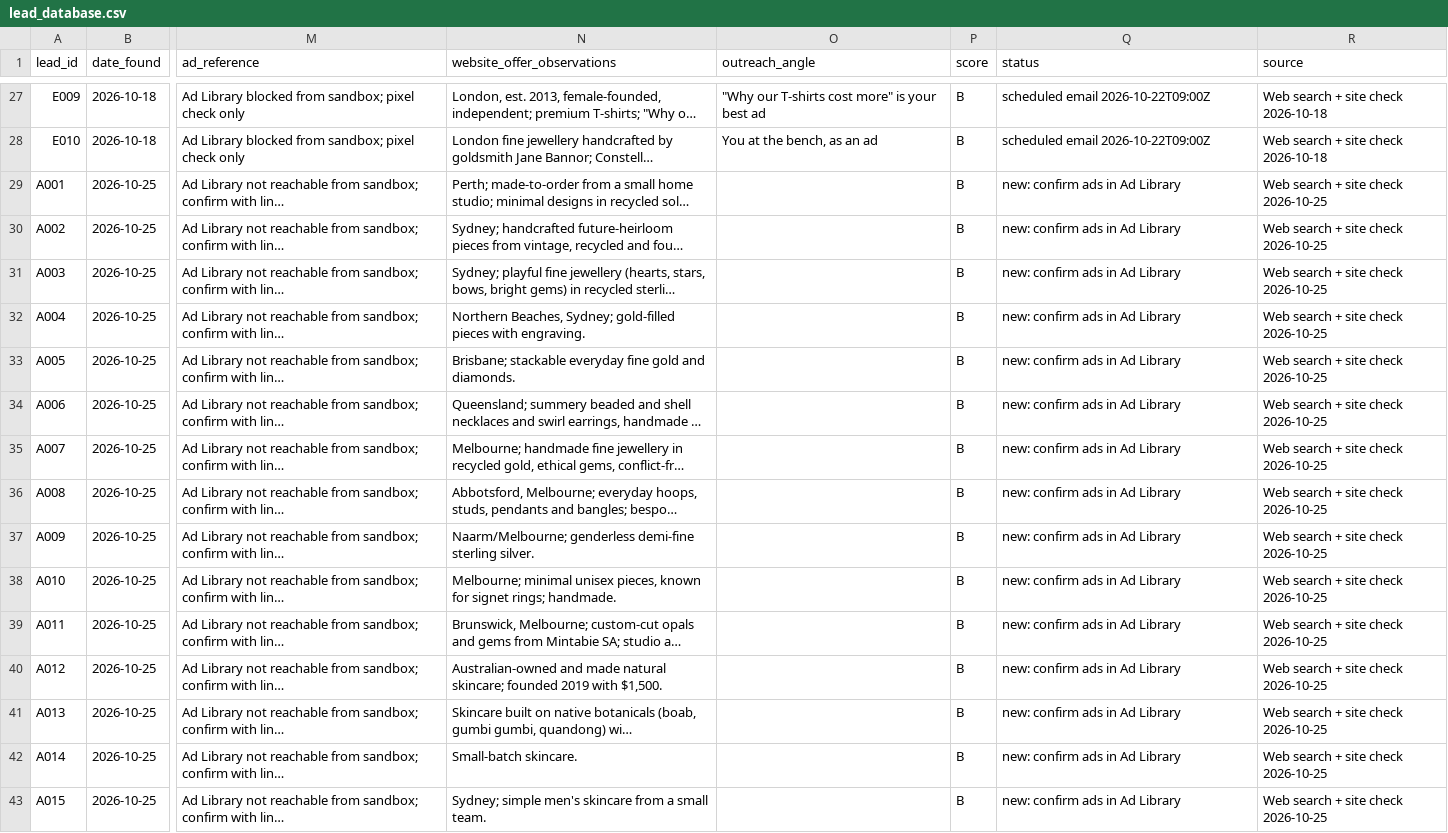
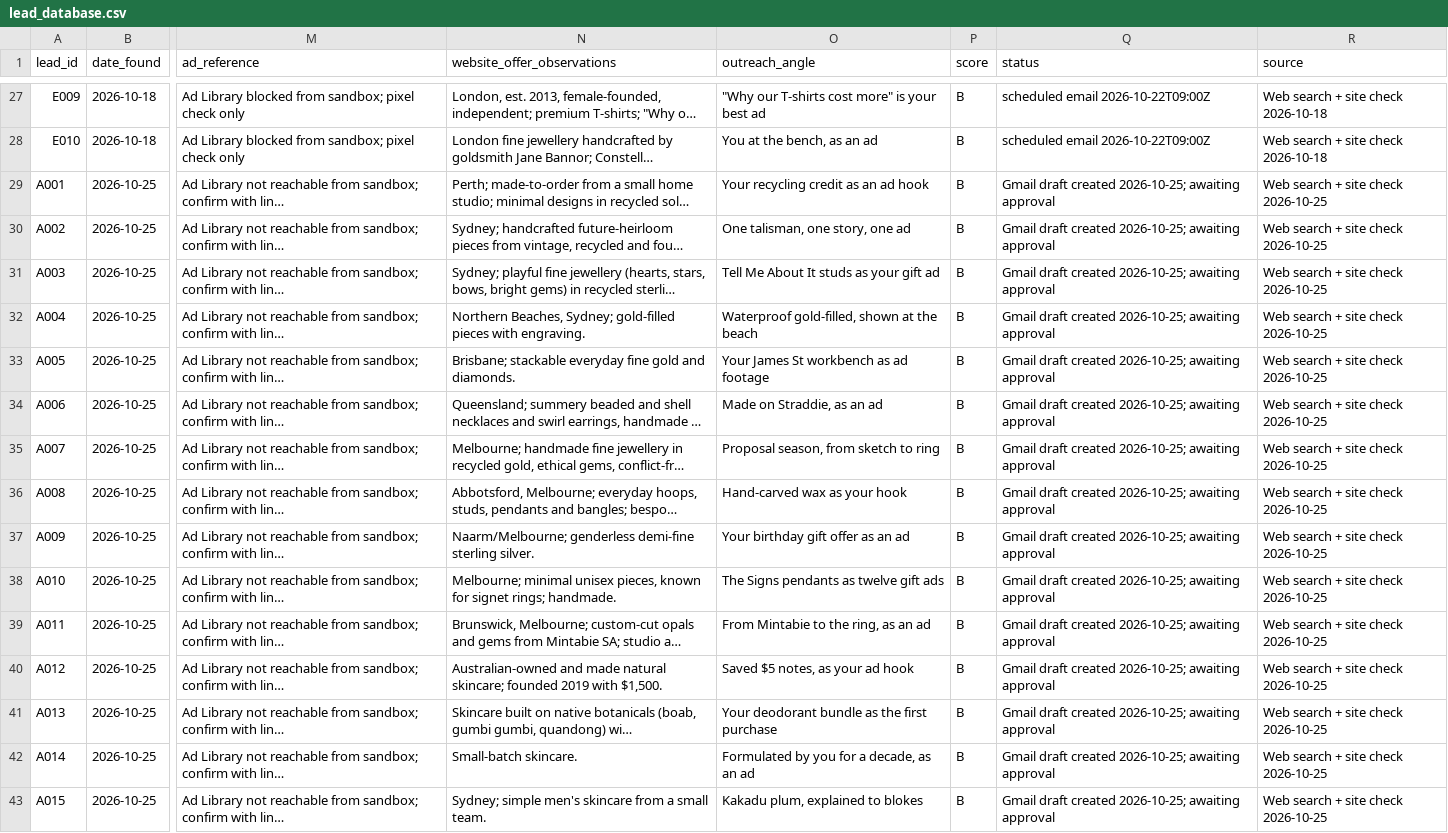
Before and after one commit to mueez-ops/Ads-automation, a CSV file: leads/lead_database.csv, drawn as a sheet; only a part is shown, gaps mark what is left out; long unchanged cells end in …; the diff names each change by its address in the sheet, - before the commit and + after, or states it on an @@ line.

```diff
--- a/leads/lead_database.csv
+++ b/leads/lead_database.csv
-O29 (outreach_angle): (empty)
+O29 (outreach_angle): Your recycling credit as an ad hook
-Q29:Q43 (status): new: confirm ads in Ad Library
+Q29:Q43 (status): Gmail draft created 2026-10-25; awaiting approval
-O30 (outreach_angle): (empty)
+O30 (outreach_angle): One talisman, one story, one ad
-O31 (outreach_angle): (empty)
+O31 (outreach_angle): Tell Me About It studs as your gift ad
-O32 (outreach_angle): (empty)
+O32 (outreach_angle): Waterproof gold-filled, shown at the beach
-O33 (outreach_angle): (empty)
+O33 (outreach_angle): Your James St workbench as ad footage
-O34 (outreach_angle): (empty)
+O34 (outreach_angle): Made on Straddie, as an ad
-O35 (outreach_angle): (empty)
+O35 (outreach_angle): Proposal season, from sketch to ring
-O36 (outreach_angle): (empty)
+O36 (outreach_angle): Hand-carved wax as your hook
-O37 (outreach_angle): (empty)
+O37 (outreach_angle): Your birthday gift offer as an ad
-O38 (outreach_angle): (empty)
+O38 (outreach_angle): The Signs pendants as twelve gift ads
-O39 (outreach_angle): (empty)
+O39 (outreach_angle): From Mintabie to the ring, as an ad
-O40 (outreach_angle): (empty)
+O40 (outreach_angle): Saved $5 notes, as your ad hook
-O41 (outreach_angle): (empty)
+O41 (outreach_angle): Your deodorant bundle as the first purchase
-O42 (outreach_angle): (empty)
+O42 (outreach_angle): Formulated by you for a decade, as an ad
-O43 (outreach_angle): (empty)
+O43 (outreach_angle): Kakadu plum, explained to blokes
```
Also changed, not shown: outreach/send_schedule.csv, 1 other file.
